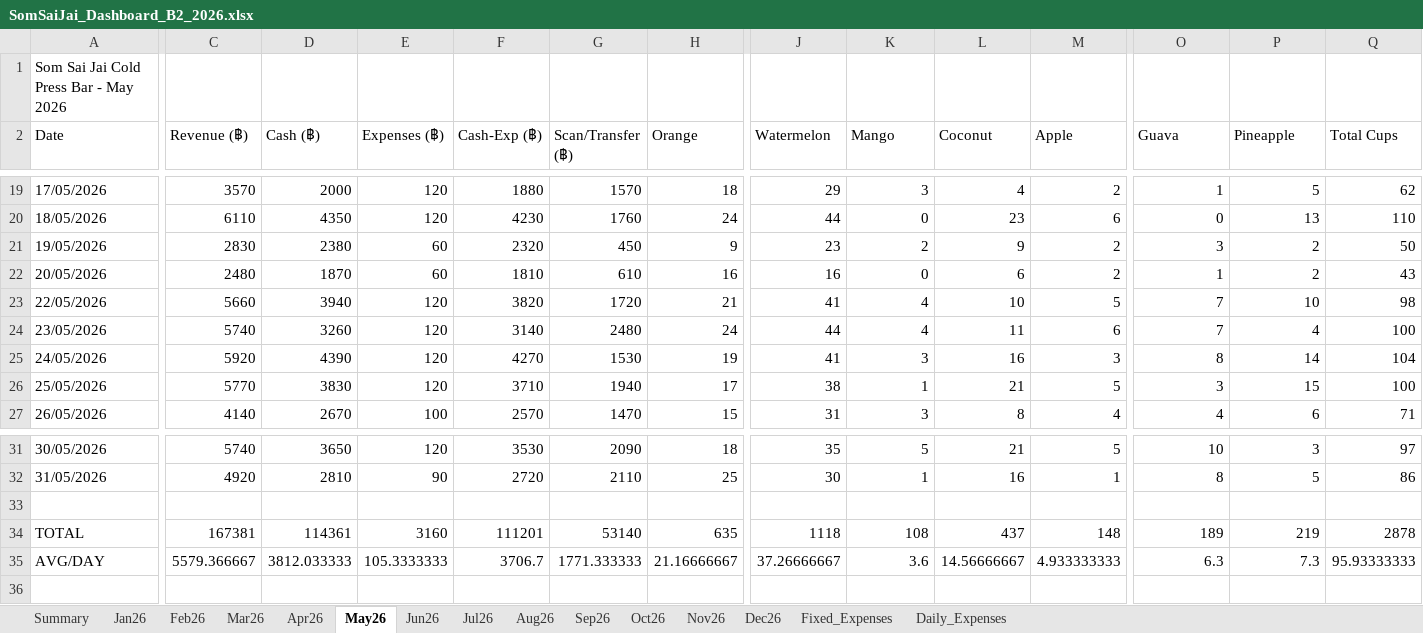
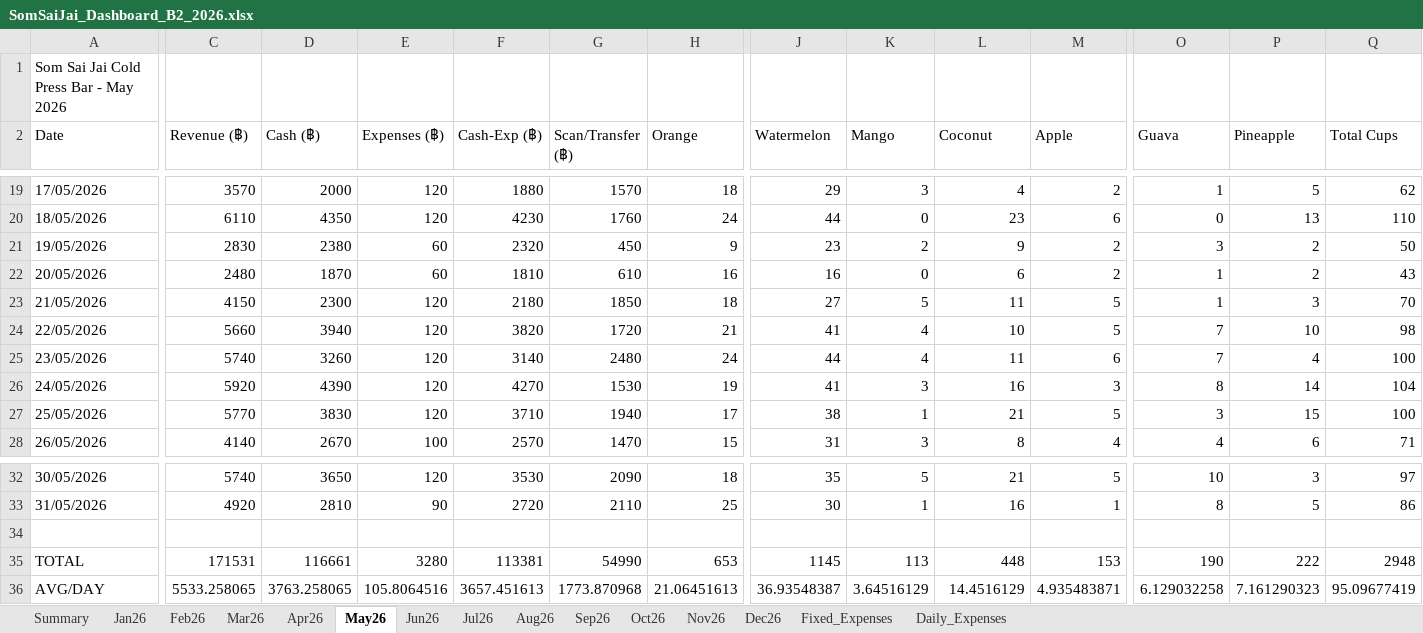
Before and after one commit to metasith-blessme/Somsaijai-Dashboard, an Excel workbook: 3_Automation_Dashboard/SomSaiJai_Dashboard_B2_2026.xlsx, sheet May26, drawn as a sheet; only a part is shown, gaps mark what is left out; values as stored, in another font and other column widths than the file's, no borders; addresses are those after the commit; rows hold the shown columns only; the diff covers the shown part only; the diff names each change by its address in the sheet, - before the commit and + after, or states it on an @@ line.

```diff
--- a/3_Automation_Dashboard/SomSaiJai_Dashboard_B2_2026.xlsx (sheet May26)
+++ b/3_Automation_Dashboard/SomSaiJai_Dashboard_B2_2026.xlsx (sheet May26)
+row 23: 21/05/2026 | 4150 | 2300 | 120 | 2180 | 1850 | 18 | 27 | 5 | 11 | 5 | 1 | 3 | 70
-C35 (Revenue (฿)): 167381
+C35 (Revenue (฿)): 171531
-D35 (Cash (฿)): 114361
+D35 (Cash (฿)): 116661
-E35 (Expenses (฿)): 3160
+E35 (Expenses (฿)): 3280
-F35 (Cash-Exp (฿)): 111201
+F35 (Cash-Exp (฿)): 113381
-G35 (Scan/Transfer (฿)): 53140
+G35 (Scan/Transfer (฿)): 54990
-H35 (Orange): 635
+H35 (Orange): 653
-J35 (Watermelon): 1118
+J35 (Watermelon): 1145
-K35 (Mango): 108
+K35 (Mango): 113
-L35 (Coconut): 437
+L35 (Coconut): 448
-M35 (Apple): 148
+M35 (Apple): 153
-O35 (Guava): 189
+O35 (Guava): 190
-P35 (Pineapple): 219
+P35 (Pineapple): 222
-Q35 (Total Cups): 2878
+Q35 (Total Cups): 2948
-C36 (Revenue (฿)): 5579.366667
+C36 (Revenue (฿)): 5533.258065
-D36 (Cash (฿)): 3812.033333
+D36 (Cash (฿)): 3763.258065
-E36 (Expenses (฿)): 105.3333333
+E36 (Expenses (฿)): 105.8064516
-F36 (Cash-Exp (฿)): 3706.7
+F36 (Cash-Exp (฿)): 3657.451613
-G36 (Scan/Transfer (฿)): 1771.333333
+G36 (Scan/Transfer (฿)): 1773.870968
-H36 (Orange): 21.16666667
+H36 (Orange): 21.06451613
-J36 (Watermelon): 37.26666667
+J36 (Watermelon): 36.93548387
-K36 (Mango): 3.6
+K36 (Mango): 3.64516129
-L36 (Coconut): 14.56666667
+L36 (Coconut): 14.4516129
-M36 (Apple): 4.933333333
+M36 (Apple): 4.935483871
-O36 (Guava): 6.3
+O36 (Guava): 6.129032258
-P36 (Pineapple): 7.3
+P36 (Pineapple): 7.161290323
-Q36 (Total Cups): 95.93333333
+Q36 (Total Cups): 95.09677419
```
Also changed, not shown: 21 edited cells elsewhere in this sheet, sheet Jul26, sheet Daily_Expenses, 3_Automation_Dashboard/SomSaiJai_Dashboard_B1_2026.xlsx, 3_Automation_Dashboard/audit/งบการเงิน_2026.xlsx, 4 other files.
